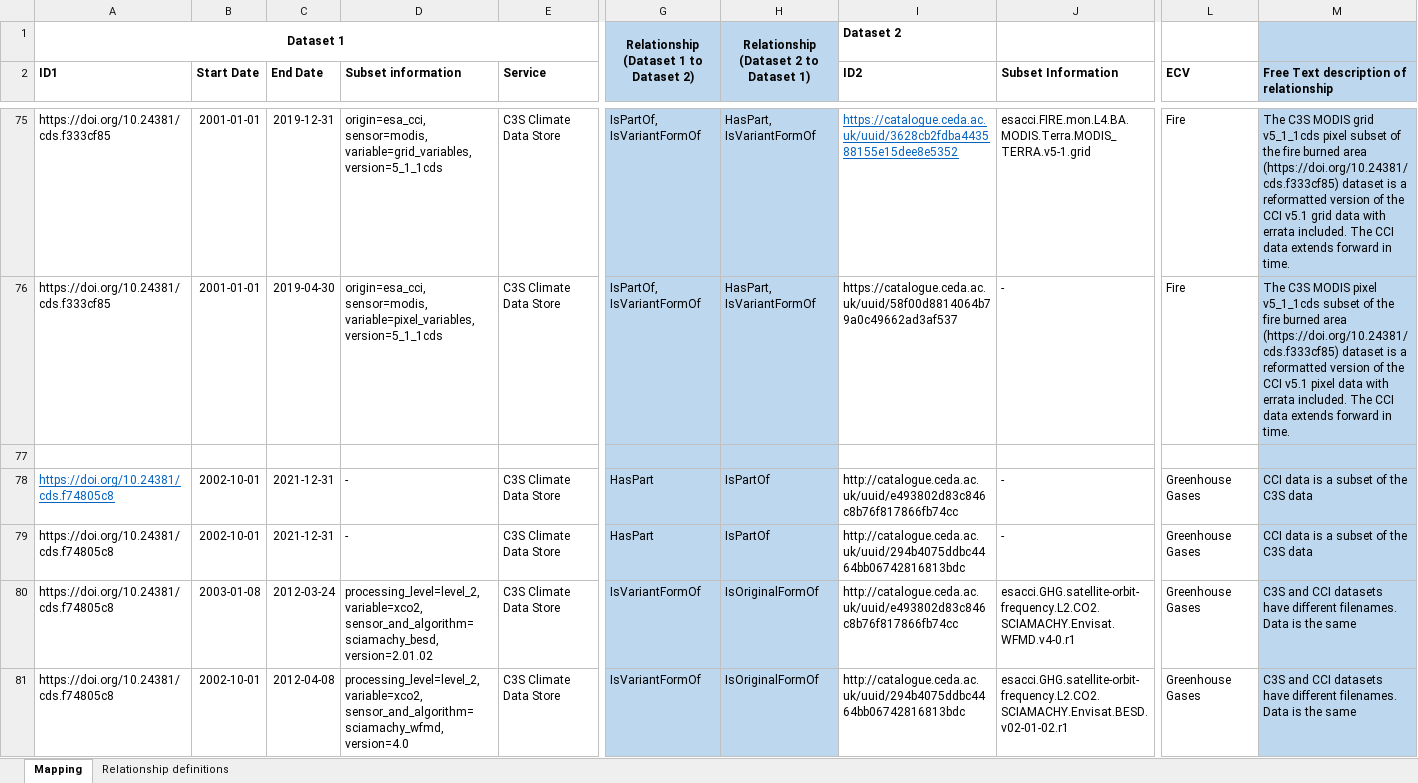
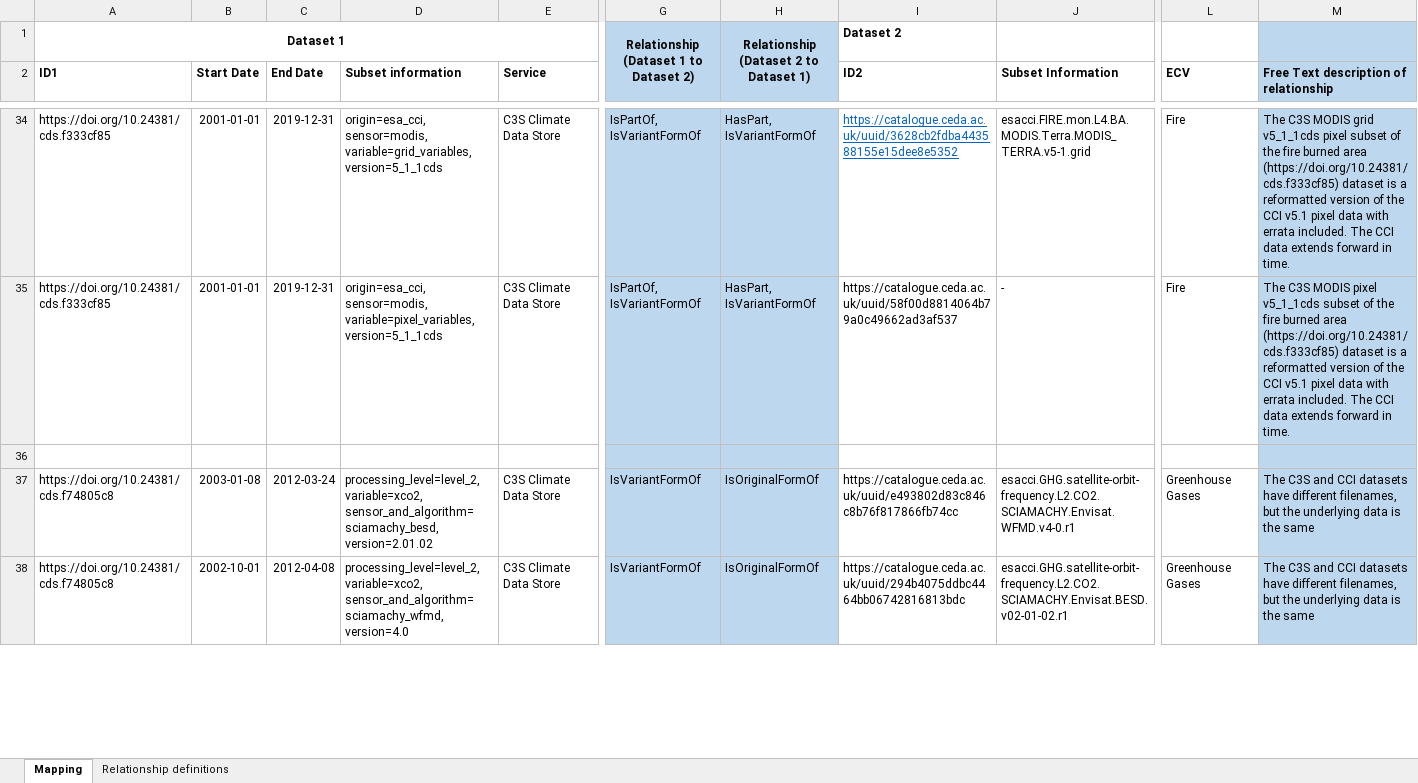
Before and after one commit to cedadev/cci_data_bridge_inputs, an Excel workbook: EEE2000-metadata_mapping.xlsx, sheet Mapping, drawn as a sheet; only a part is shown, gaps mark what is left out; values as stored, in another font and other column widths than the file's, no borders; removed rows and columns are numbered as before the commit, all else as after; rows hold the shown columns only; the diff covers the shown part only; the diff names each change by its address in the sheet, - before the commit and + after, or states it on an @@ line.

Commit message:
Update EEE2000-metadata_mapping.xlsx
Updated to simplify mappings

```diff
--- a/EEE2000-metadata_mapping.xlsx (sheet Mapping)
+++ b/EEE2000-metadata_mapping.xlsx (sheet Mapping)
-M34: …CCI v5.1 grid data with…
+M34: …CCI v5.1 pixel data with…
-C35 (End Date): 2019-04-30
+C35 (End Date): 2019-12-31
-row 78: https://doi.org/10.24381/cds.f74805c8 | 2002-10-01 | 2021-12-31 | - | C3S Climate Data Store | HasPart | IsPartOf | http://catalogue.ceda.ac.uk/uuid/e493802d83c846c8b76f817866fb74cc | - | Greenhouse Gases | CCI data is a subset of the C3S data
-row 79: https://doi.org/10.24381/cds.f74805c8 | 2002-10-01 | 2021-12-31 | - | C3S Climate Data Store | HasPart | IsPartOf | http://catalogue.ceda.ac.uk/uuid/294b4075ddbc4464bb06742816813bdc | - | Greenhouse Gases | CCI data is a subset of the C3S data
-I37 (ID2): http://catalogue.ceda.ac.uk/uuid/e493802d83c846c8b76f817866fb74cc
+I37 (ID2): https://catalogue.ceda.ac.uk/uuid/e493802d83c846c8b76f817866fb74cc
-M37:M38: C3S and CCI datasets have different filenames. Data is the…
+M37:M38: The C3S and CCI datasets have different filenames, but the underlying data is the…
-I38 (ID2): http://catalogue.ceda.ac.uk/uuid/294b4075ddbc4464bb06742816813bdc
+I38 (ID2): https://catalogue.ceda.ac.uk/uuid/294b4075ddbc4464bb06742816813bdc
```
Also changed, not shown: 6 added rows, 62 removed rows, 117 edited cells and cell formats elsewhere in this sheet.
